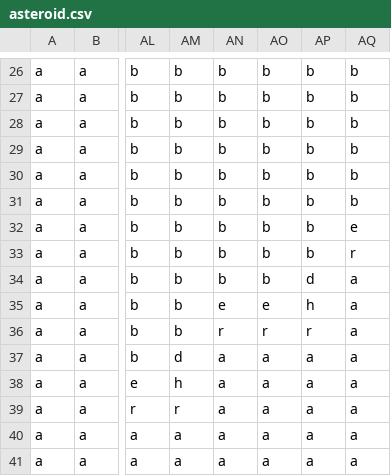
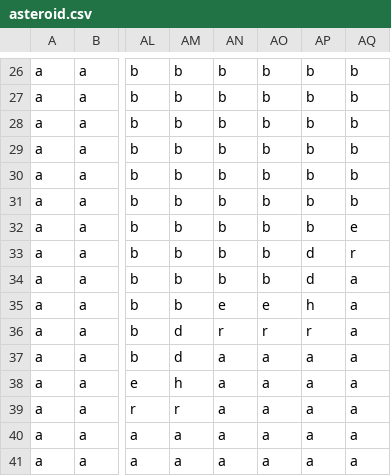
Before and after one commit to ogratton/Ballin---Team-Project, a CSV file: resources/maps/asteroid.csv, drawn as a sheet; only a part is shown, gaps mark what is left out; the diff names each change by its address in the sheet, - before the commit and + after, or states it on an @@ line.

```diff
--- a/resources/maps/asteroid.csv
+++ b/resources/maps/asteroid.csv
-AP33: b
+AP33: d
-AM36: b
+AM36: d
```
Also changed, not shown: 8 other files.
